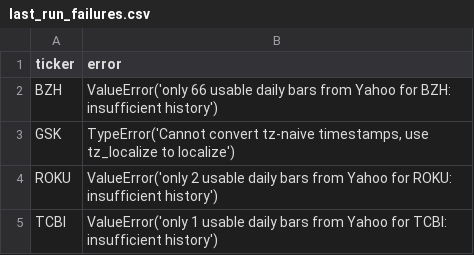
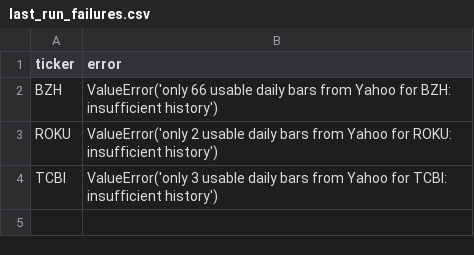
Before and after one commit to harshatangirala/nexus-alpha, a CSV file: shadow/v1.1/last_run_failures.csv, drawn as a sheet.

```diff
--- a/shadow/v1.1/last_run_failures.csv
+++ b/shadow/v1.1/last_run_failures.csv
@@ -2,4 +2,3 @@ ticker,error
 BZH,ValueError('only 66 usable daily bars from Yahoo for BZH: insufficient history')
-GSK,"TypeError('Cannot convert tz-naive timestamps, use tz_localize to localize')"
 ROKU,ValueError('only 2 usable daily bars from Yahoo for ROKU: insufficient history')
-TCBI,ValueError('only 1 usable daily bars from Yahoo for TCBI: insufficient history')
+TCBI,ValueError('only 3 usable daily bars from Yahoo for TCBI: insufficient history')
```
Also changed, not shown: shadow/market_e19/chain.csv, shadow/v1.1/chain.csv, 19 other files.
